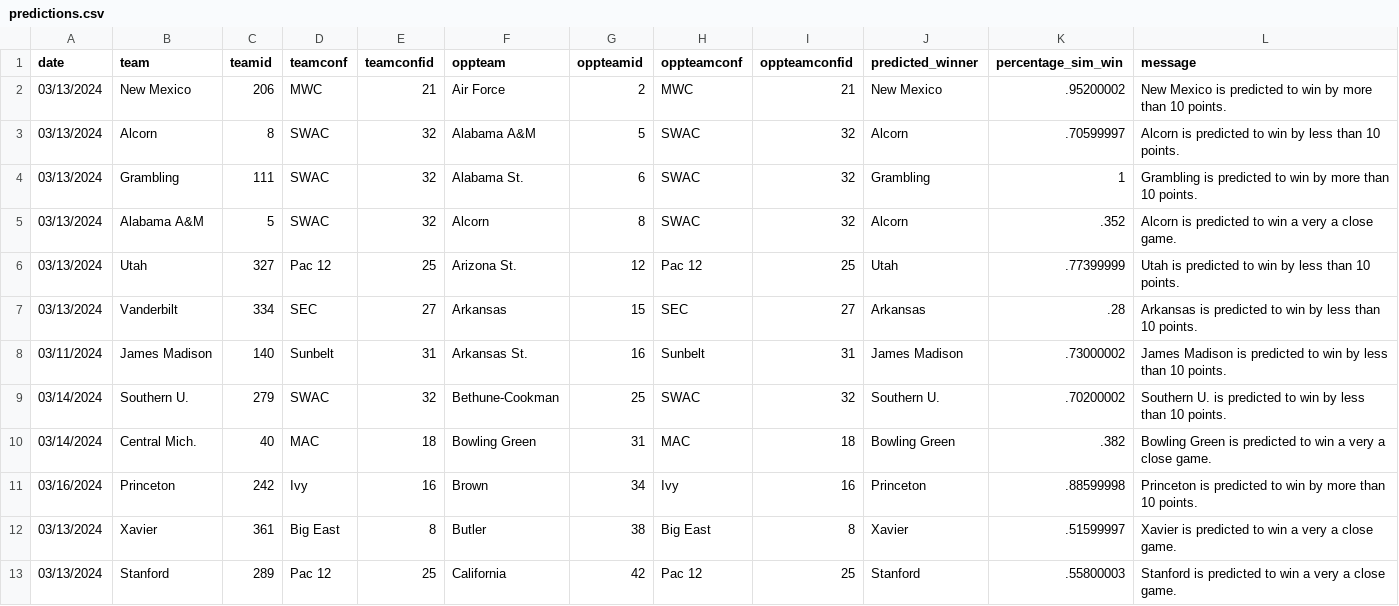
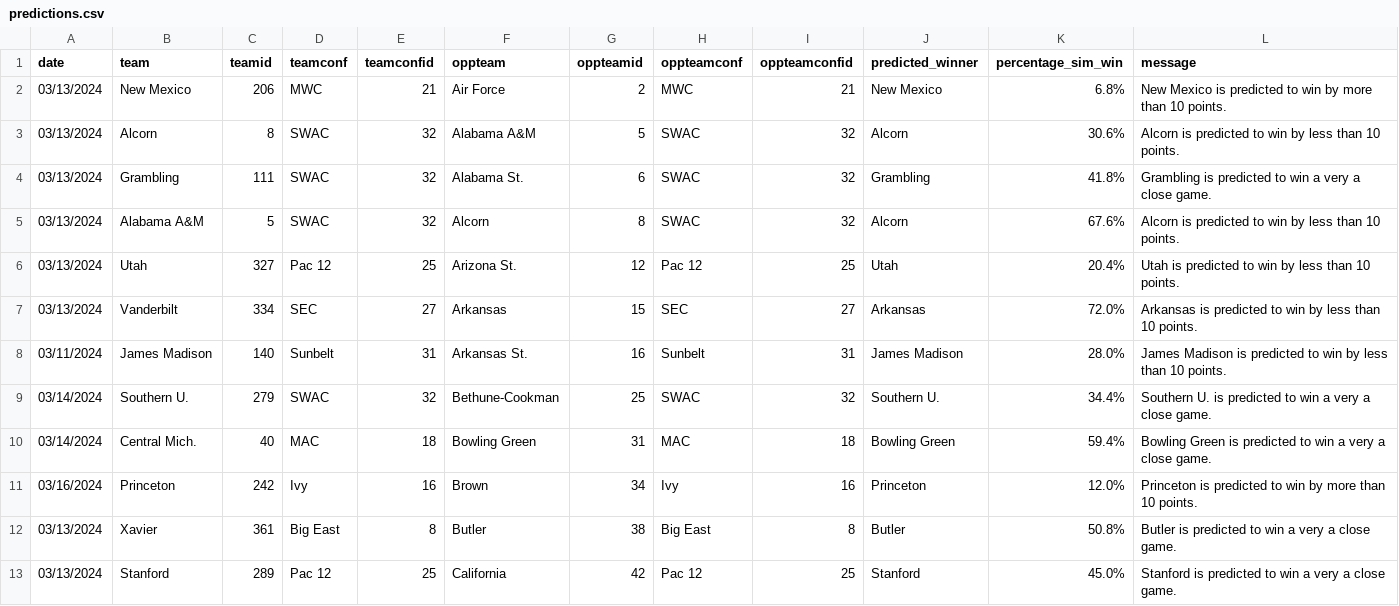
Before and after one commit to jameskemper/wreckem_model, a CSV file: Data/Predictions/predictions.csv, drawn as a sheet; only a part is shown; the diff covers the shown part only.

```diff
--- a/Data/Predictions/predictions.csv
+++ b/Data/Predictions/predictions.csv
@@ -1,13 +1,13 @@
 date,team,teamid,teamconf,teamconfid,oppteam,oppteamid,oppteamconf,oppteamconfid,predicted_winner,percentage_sim_win,message
-03/13/2024,New Mexico,206,MWC,21,Air Force,2,MWC,21,New Mexico,.95200002,New Mexico is predicted to win by more than 10 points.
-03/13/2024,Alcorn,8,SWAC,32,Alabama A&M,5,SWAC,32,Alcorn,.70599997,Alcorn is predicted to win by less than 10 points.
-03/13/2024,Grambling,111,SWAC,32,Alabama St.,6,SWAC,32,Grambling,1,Grambling is predicted to win by more than 10 points.
-03/13/2024,Alabama A&M,5,SWAC,32,Alcorn,8,SWAC,32,Alcorn,.352,Alcorn is predicted to win a very a close game.
-03/13/2024,Utah,327,Pac 12,25,Arizona St.,12,Pac 12,25,Utah,.77399999,Utah is predicted to win by less than 10 points.
-03/13/2024,Vanderbilt,334,SEC,27,Arkansas,15,SEC,27,Arkansas,.28,Arkansas is predicted to win by less than 10 points.
-03/11/2024,James Madison,140,Sunbelt,31,Arkansas St.,16,Sunbelt,31,James Madison,.73000002,James Madison is predicted to win by less than 10 points.
-03/14/2024,Southern U.,279,SWAC,32,Bethune-Cookman,25,SWAC,32,Southern U.,.70200002,Southern U. is predicted to win by less than 10 points.
-03/14/2024,Central Mich.,40,MAC,18,Bowling Green,31,MAC,18,Bowling Green,.382,Bowling Green is predicted to win a very a close game.
-03/16/2024,Princeton,242,Ivy,16,Brown,34,Ivy,16,Princeton,.88599998,Princeton is predicted to win by more than 10 points.
-03/13/2024,Xavier,361,Big East,8,Butler,38,Big East,8,Xavier,.51599997,Xavier is predicted to win a very a close game.
-03/13/2024,Stanford,289,Pac 12,25,California,42,Pac 12,25,Stanford,.55800003,Stanford is predicted to win a very a close game.
+03/13/2024,New Mexico,206,MWC,21,Air Force,2,MWC,21,New Mexico,6.8%,New Mexico is predicted to win by more than 10 points.
+03/13/2024,Alcorn,8,SWAC,32,Alabama A&M,5,SWAC,32,Alcorn,30.6%,Alcorn is predicted to win by less than 10 points.
+03/13/2024,Grambling,111,SWAC,32,Alabama St.,6,SWAC,32,Grambling,41.8%,Grambling is predicted to win a very a close game.
+03/13/2024,Alabama A&M,5,SWAC,32,Alcorn,8,SWAC,32,Alcorn,67.6%,Alcorn is predicted to win by less than 10 points.
+03/13/2024,Utah,327,Pac 12,25,Arizona St.,12,Pac 12,25,Utah,20.4%,Utah is predicted to win by less than 10 points.
+03/13/2024,Vanderbilt,334,SEC,27,Arkansas,15,SEC,27,Arkansas,72.0%,Arkansas is predicted to win by less than 10 points.
+03/11/2024,James Madison,140,Sunbelt,31,Arkansas St.,16,Sunbelt,31,James Madison,28.0%,James Madison is predicted to win by less than 10 points.
+03/14/2024,Southern U.,279,SWAC,32,Bethune-Cookman,25,SWAC,32,Southern U.,34.4%,Southern U. is predicted to win a very a close game.
+03/14/2024,Central Mich.,40,MAC,18,Bowling Green,31,MAC,18,Bowling Green,59.4%,Bowling Green is predicted to win a very a close game.
+03/16/2024,Princeton,242,Ivy,16,Brown,34,Ivy,16,Princeton,12.0%,Princeton is predicted to win by more than 10 points.
+03/13/2024,Xavier,361,Big East,8,Butler,38,Big East,8,Butler,50.8%,Butler is predicted to win a very a close game.
+03/13/2024,Stanford,289,Pac 12,25,California,42,Pac 12,25,Stanford,45.0%,Stanford is predicted to win a very a close game.
```
Also changed, not shown: 160 edited cells elsewhere in this file, 3 other files.
